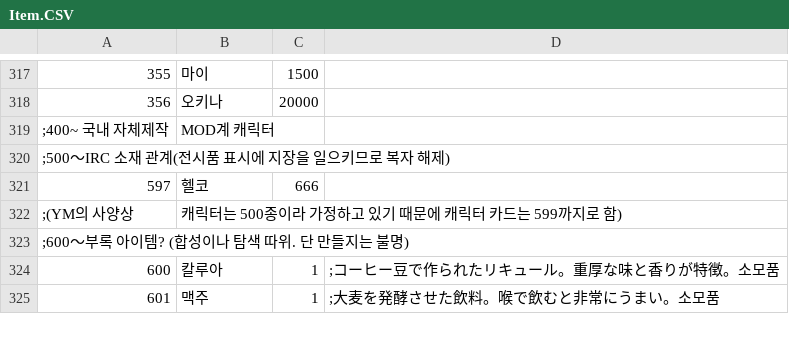
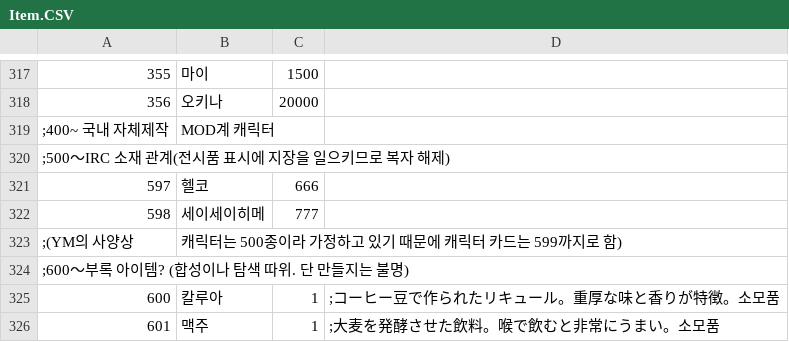
Before and after one commit to magentmagent/eraTHYMKR, a CSV file: CSV/Item.CSV, drawn as a sheet; only a part is shown, gaps mark what is left out; the diff names each change by its address in the sheet, - before the commit and + after, or states it on an @@ line.

Commit message:
세이세이히메 복원

```diff
--- a/CSV/Item.CSV
+++ b/CSV/Item.CSV
+row 322: 598 | 세이세이히메 | 777
```
